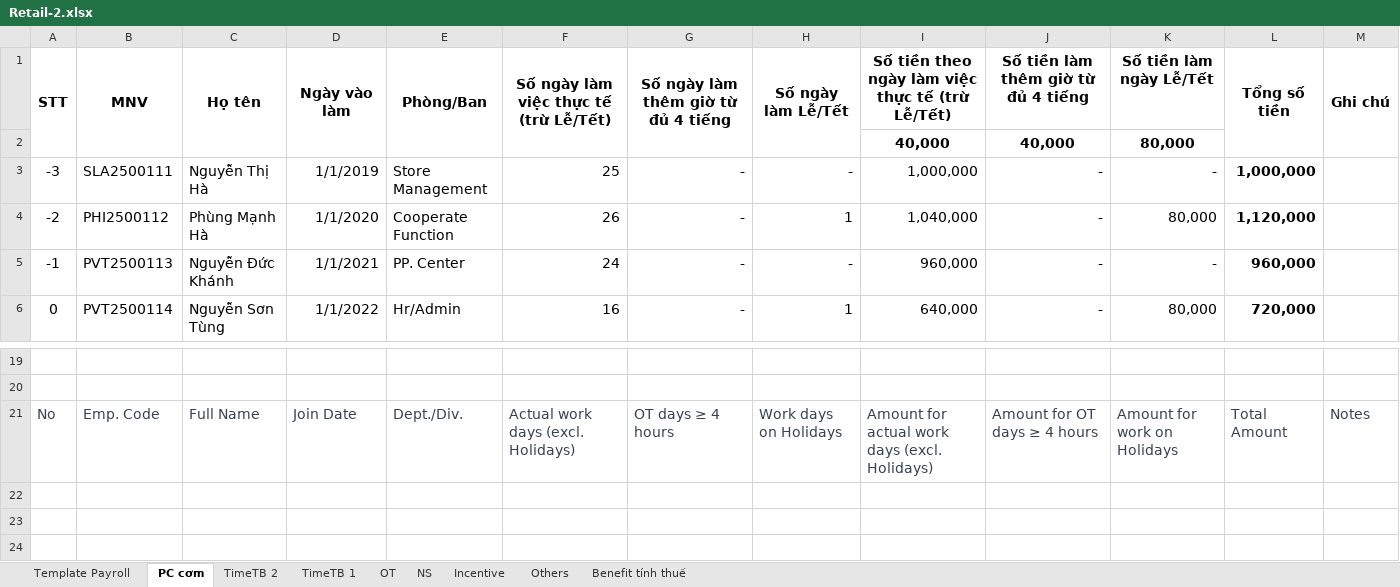
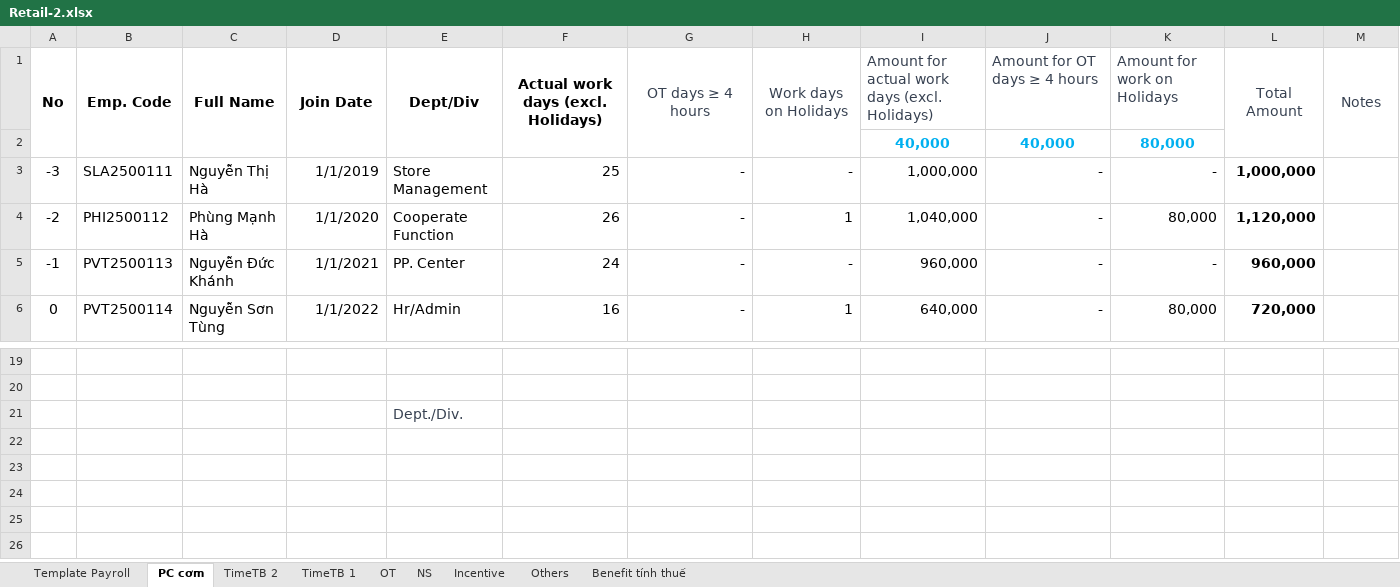
Before and after one commit to biztinct/gitlocal, an Excel workbook: thaco/design/Retail-2.xlsx, sheet PC cơm, drawn as a sheet; only a part is shown, gaps mark what is left out; the shorter side is filled out with more unchanged rows; values as stored, in another font and other column widths than the file's, no borders; conditional formats not drawn; removed rows and columns are numbered as before the commit, all else as after; the diff names each change by its address in the sheet, - before the commit and + after, or states it on an @@ line.

```diff
--- a/thaco/design/Retail-2.xlsx (sheet PC cơm)
+++ b/thaco/design/Retail-2.xlsx (sheet PC cơm)
-row 1: STT | MNV | Họ tên | Ngày vào làm | Phòng/Ban | Số ngày làm việc thực tế (trừ Lễ/Tết) | Số ngày làm thêm giờ từ đủ 4 tiếng | Số ngày làm Lễ/Tết | Số tiền theo ngày làm việc thực tế (trừ Lễ/Tết) | Số tiền làm thêm giờ từ đủ 4 tiếng | Số tiền làm ngày Lễ/Tết | Tổng số tiền | Ghi chú
+row 1: No | Emp. Code | Full Name | Join Date | Dept/Div | Actual work days (excl. Holidays) | OT days ≥ 4 hours | Work days on Holidays | Amount for actual work days (excl. Holidays) | Amount for OT days ≥ 4 hours | Amount for work on Holidays | Total Amount | Notes
-I2:K2 text colour: black
+I2:K2 text colour: #00B0F0
-row 21: No | Emp. Code | Full Name | Join Date | Dept./Div. | Actual work days (excl. Holidays) | OT days ≥ 4 hours | Work days on Holidays | Amount for actual work days (excl. Holidays) | Amount for OT days ≥ 4 hours | Amount for work on Holidays | Total Amount | Notes
+row 21:  |  |  |  | Dept./Div.
```
Also changed, not shown: sheet Template Payroll, sheet OT, thaco/design/Office-1.xlsx, 4 other files.
